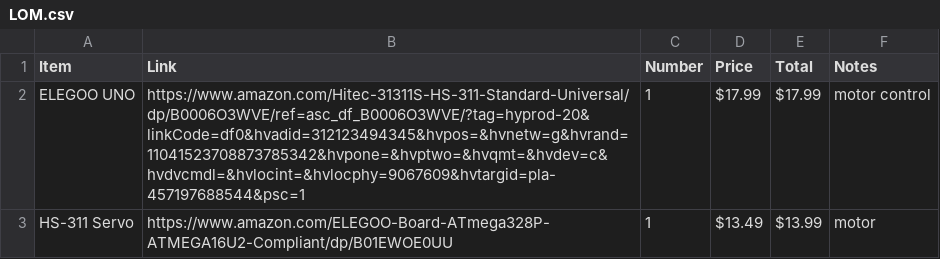
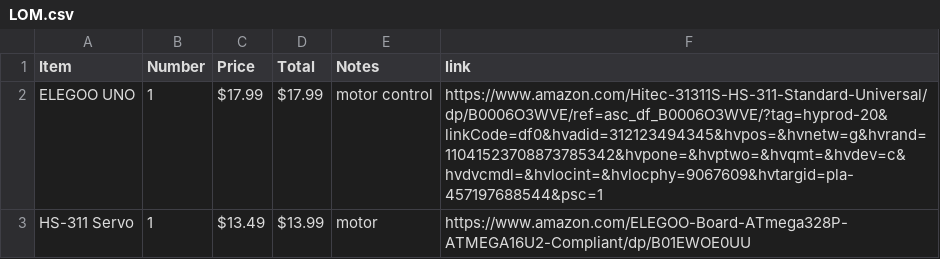
Before and after one commit to madparker/Team-Velcro, a CSV file: LOM.csv, drawn as a sheet; removed rows and columns are numbered as before the commit, all else as after; the diff names each change by its address in the sheet, - before the commit and + after, or states it on an @@ line.

Commit message:
mvoed link to the end

```diff
--- a/LOM.csv
+++ b/LOM.csv
-column B (Link), rows 2-3: https://www.amazon.com/Hitec-31311S-HS-311-Standard-Universal/dp/B0006O3WVE/ref=asc_df_B0006O3WVE/?tag=hyprod-20&linkCode=df0&hvadid=312123494345&hvpos=&hvnetw=g&hvrand=11041523708873785342&hvpone=&hvptwo=&hvqmt=&hvdev=c&hvdvcmdl=&hvlocint=&hvlocphy=9067609&hvtargid=pla-457197688544&psc=1 | https://www.amazon.com/ELEGOO-Board-ATmega328P-ATMEGA16U2-Compliant/dp/B01EWOE0UU
+column F (link), rows 2-3: https://www.amazon.com/Hitec-31311S-HS-311-Standard-Universal/dp/B0006O3WVE/ref=asc_df_B0006O3WVE/?tag=hyprod-20&linkCode=df0&hvadid=312123494345&hvpos=&hvnetw=g&hvrand=11041523708873785342&hvpone=&hvptwo=&hvqmt=&hvdev=c&hvdvcmdl=&hvlocint=&hvlocphy=9067609&hvtargid=pla-457197688544&psc=1 | https://www.amazon.com/ELEGOO-Board-ATmega328P-ATMEGA16U2-Compliant/dp/B01EWOE0UU
```
